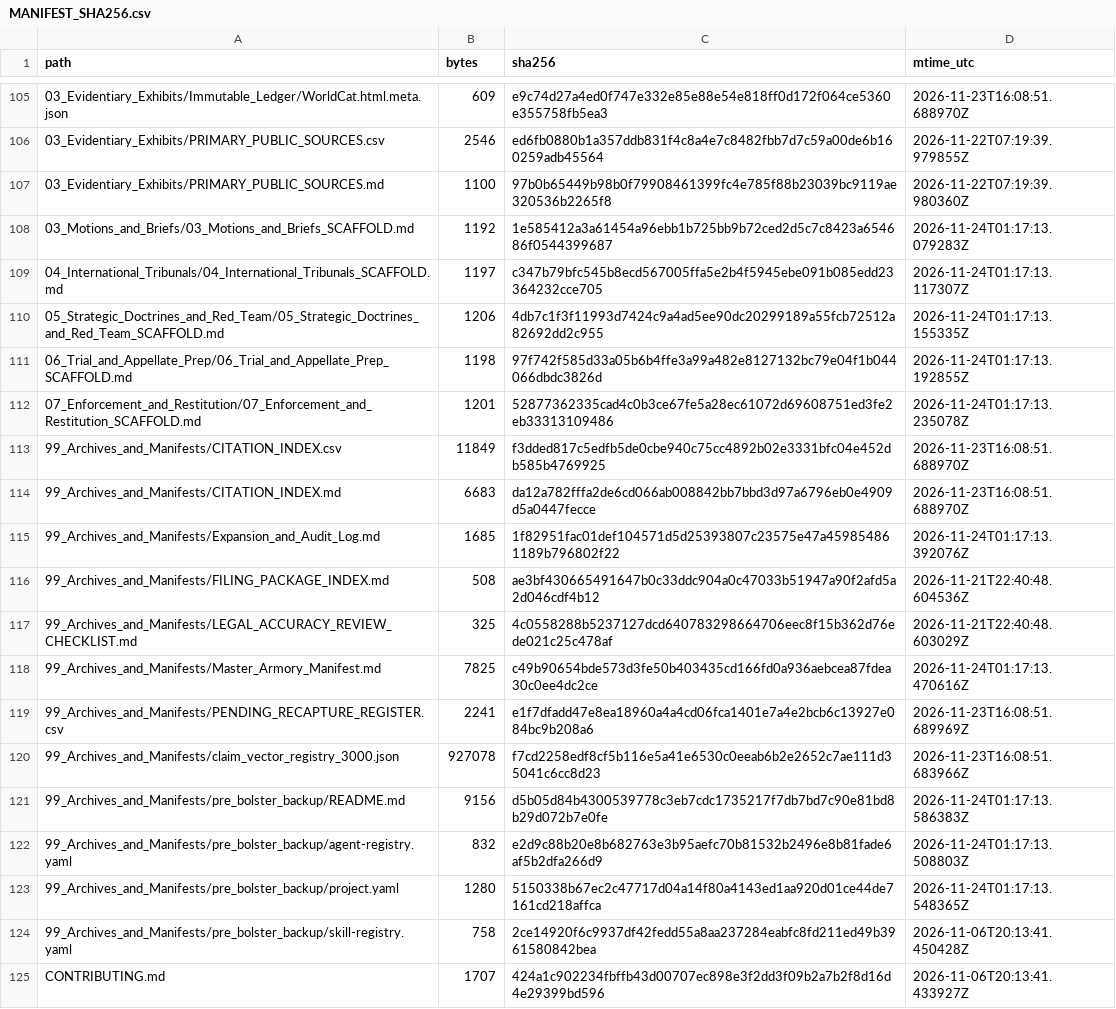
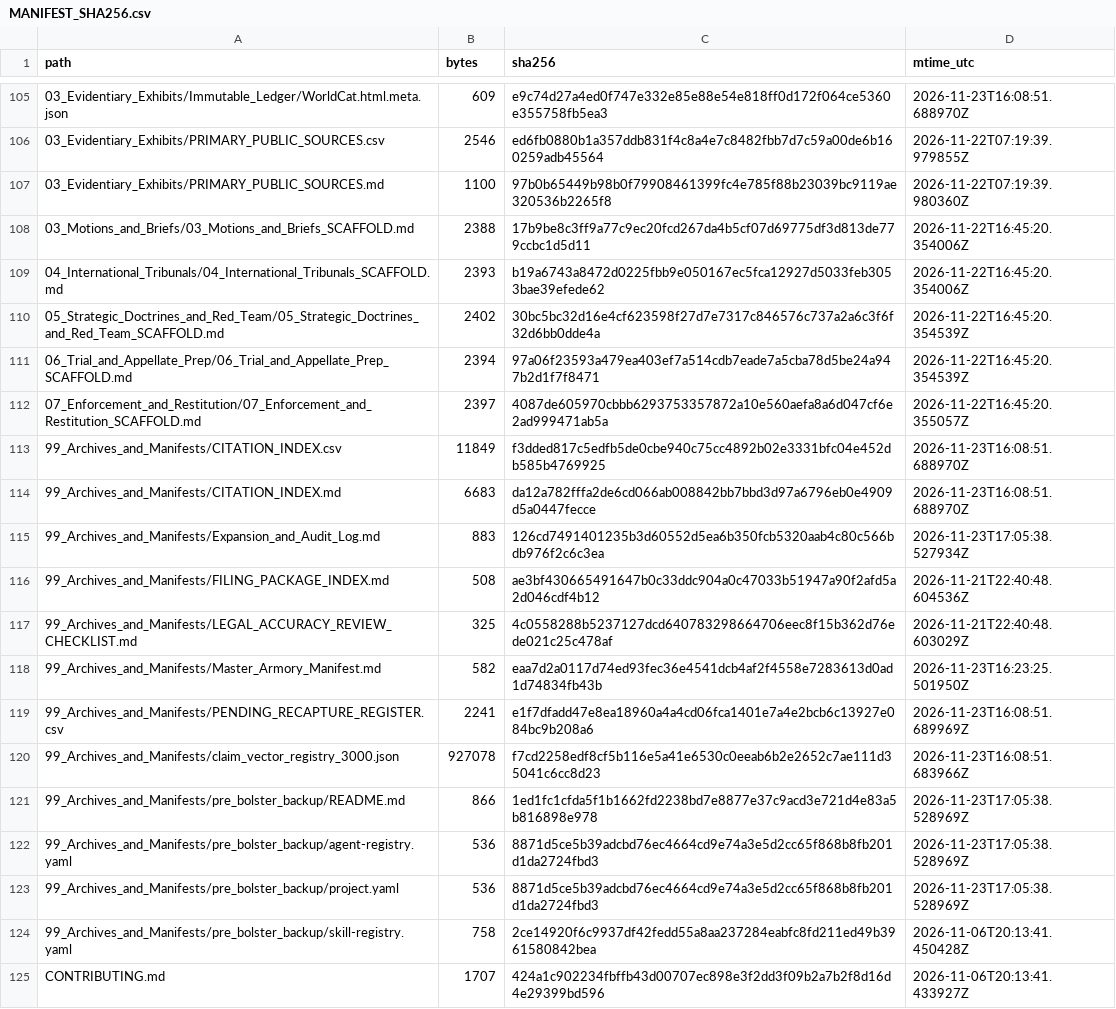
Before and after one commit to GlobalRestitutionAlliance/turtle-island-us-ak-native-village-of-atka-master-litigation, a CSV file: 99_Archives_and_Manifests/MANIFEST_SHA256.csv, drawn as a sheet; only a part is shown, gaps mark what is left out; the diff covers the shown part only.

```diff
--- a/99_Archives_and_Manifests/MANIFEST_SHA256.csv
+++ b/99_Archives_and_Manifests/MANIFEST_SHA256.csv
@@ -107,18 +107,18 @@ path,bytes,sha256,mtime_utc
 03_Evidentiary_Exhibits/PRIMARY_PUBLIC_SOURCES.md,1100,97b0b65449b98b0f79908461399fc4e785f88b23039bc9119ae320536b2265f8,2026-11-22T07:19:39.980360Z
-03_Motions_and_Briefs/03_Motions_and_Briefs_SCAFFOLD.md,1192,1e585412a3a61454a96ebb1b725bb9b72ced2d5c7c8423a654686f0544399687,2026-11-24T01:17:13.079283Z
-04_International_Tribunals/04_International_Tribunals_SCAFFOLD.md,1197,c347b79bfc545b8ecd567005ffa5e2b4f5945ebe091b085edd23364232cce705,2026-11-24T01:17:13.117307Z
-05_Strategic_Doctrines_and_Red_Team/05_Strategic_Doctrines_and_Red_Team_SCAFFOLD.md,1206,4db7c1f3f11993d7424c9a4ad5ee90dc20299189a55fcb72512a82692dd2c955,2026-11-24T01:17:13.155335Z
-06_Trial_and_Appellate_Prep/06_Trial_and_Appellate_Prep_SCAFFOLD.md,1198,97f742f585d33a05b6b4ffe3a99a482e8127132bc79e04f1b044066dbdc3826d,2026-11-24T01:17:13.192855Z
-07_Enforcement_and_Restitution/07_Enforcement_and_Restitution_SCAFFOLD.md,1201,52877362335cad4c0b3ce67fe5a28ec61072d69608751ed3fe2eb33313109486,2026-11-24T01:17:13.235078Z
+03_Motions_and_Briefs/03_Motions_and_Briefs_SCAFFOLD.md,2388,17b9be8c3ff9a77c9ec20fcd267da4b5cf07d69775df3d813de779ccbc1d5d11,2026-11-22T16:45:20.354006Z
+04_International_Tribunals/04_International_Tribunals_SCAFFOLD.md,2393,b19a6743a8472d0225fbb9e050167ec5fca12927d5033feb3053bae39efede62,2026-11-22T16:45:20.354006Z
+05_Strategic_Doctrines_and_Red_Team/05_Strategic_Doctrines_and_Red_Team_SCAFFOLD.md,2402,30bc5bc32d16e4cf623598f27d7e7317c846576c737a2a6c3f6f32d6bb0dde4a,2026-11-22T16:45:20.354539Z
+06_Trial_and_Appellate_Prep/06_Trial_and_Appellate_Prep_SCAFFOLD.md,2394,97a06f23593a479ea403ef7a514cdb7eade7a5cba78d5be24a947b2d1f7f8471,2026-11-22T16:45:20.354539Z
+07_Enforcement_and_Restitution/07_Enforcement_and_Restitution_SCAFFOLD.md,2397,4087de605970cbbb6293753357872a10e560aefa8a6d047cf6e2ad999471ab5a,2026-11-22T16:45:20.355057Z
 99_Archives_and_Manifests/CITATION_INDEX.csv,11849,f3dded817c5edfb5de0cbe940c75cc4892b02e3331bfc04e452db585b4769925,2026-11-23T16:08:51.688970Z
 99_Archives_and_Manifests/CITATION_INDEX.md,6683,da12a782fffa2de6cd066ab008842bb7bbd3d97a6796eb0e4909d5a0447fecce,2026-11-23T16:08:51.688970Z
-99_Archives_and_Manifests/Expansion_and_Audit_Log.md,1685,1f82951fac01def104571d5d25393807c23575e47a459854861189b796802f22,2026-11-24T01:17:13.392076Z
+99_Archives_and_Manifests/Expansion_and_Audit_Log.md,883,126cd7491401235b3d60552d5ea6b350fcb5320aab4c80c566bdb976f2c6c3ea,2026-11-23T17:05:38.527934Z
 99_Archives_and_Manifests/FILING_PACKAGE_INDEX.md,508,ae3bf430665491647b0c33ddc904a0c47033b51947a90f2afd5a2d046cdf4b12,2026-11-21T22:40:48.604536Z
 99_Archives_and_Manifests/LEGAL_ACCURACY_REVIEW_CHECKLIST.md,325,4c0558288b5237127dcd640783298664706eec8f15b362d76ede021c25c478af,2026-11-21T22:40:48.603029Z
-99_Archives_and_Manifests/Master_Armory_Manifest.md,7825,c49b90654bde573d3fe50b403435cd166fd0a936aebcea87fdea30c0ee4dc2ce,2026-11-24T01:17:13.470616Z
+99_Archives_and_Manifests/Master_Armory_Manifest.md,582,eaa7d2a0117d74ed93fec36e4541dcb4af2f4558e7283613d0ad1d74834fb43b,2026-11-23T16:23:25.501950Z
 99_Archives_and_Manifests/PENDING_RECAPTURE_REGISTER.csv,2241,e1f7dfadd47e8ea18960a4a4cd06fca1401e7a4e2bcb6c13927e084bc9b208a6,2026-11-23T16:08:51.689969Z
 99_Archives_and_Manifests/claim_vector_registry_3000.json,927078,f7cd2258edf8cf5b116e5a41e6530c0eeab6b2e2652c7ae111d35041c6cc8d23,2026-11-23T16:08:51.683966Z
-99_Archives_and_Manifests/pre_bolster_backup/README.md,9156,d5b05d84b4300539778c3eb7cdc1735217f7db7bd7c90e81bd8b29d072b7e0fe,2026-11-24T01:17:13.586383Z
-99_Archives_and_Manifests/pre_bolster_backup/agent-registry.yaml,832,e2d9c88b20e8b682763e3b95aefc70b81532b2496e8b81fade6af5b2dfa266d9,2026-11-24T01:17:13.508803Z
-99_Archives_and_Manifests/pre_bolster_backup/project.yaml,1280,5150338b67ec2c47717d04a14f80a4143ed1aa920d01ce44de7161cd218affca,2026-11-24T01:17:13.548365Z
+99_Archives_and_Manifests/pre_bolster_backup/README.md,866,1ed1fc1cfda5f1b1662fd2238bd7e8877e37c9acd3e721d4e83a5b816898e978,2026-11-23T17:05:38.528969Z
+99_Archives_and_Manifests/pre_bolster_backup/agent-registry.yaml,536,8871d5ce5b39adcbd76ec4664cd9e74a3e5d2cc65f868b8fb201d1da2724fbd3,2026-11-23T17:05:38.528969Z
+99_Archives_and_Manifests/pre_bolster_backup/project.yaml,536,8871d5ce5b39adcbd76ec4664cd9e74a3e5d2cc65f868b8fb201d1da2724fbd3,2026-11-23T17:05:38.528969Z
 99_Archives_and_Manifests/pre_bolster_backup/skill-registry.yaml,758,2ce14920f6c9937df42fedd55a8aa237284eabfc8fd211ed49b3961580842bea,2026-11-06T20:13:41.450428Z
```
Also changed, not shown: 86 edited cells elsewhere in this file, 39 other files.
